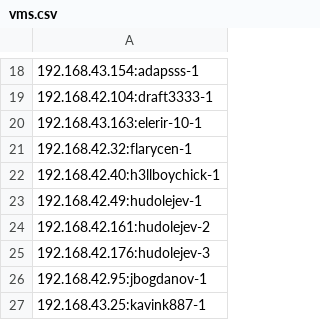
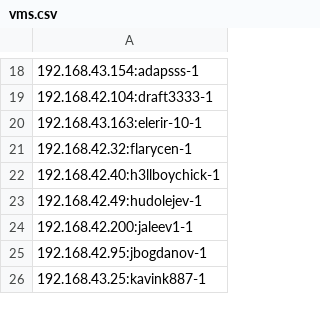
Before and after one commit to ica0002-bot/ica0002-bot.github.io, a CSV file: vms.csv, drawn as a sheet; only a part is shown, gaps mark what is left out.

```diff
--- a/vms.csv
+++ b/vms.csv
@@ -23,4 +23,3 @@
 192.168.42.49:hudolejev-1
-192.168.42.161:hudolejev-2
-192.168.42.176:hudolejev-3
+192.168.42.200:jaleev1-1
 192.168.42.95:jbogdanov-1
```
Also changed, not shown: 50 other files.
